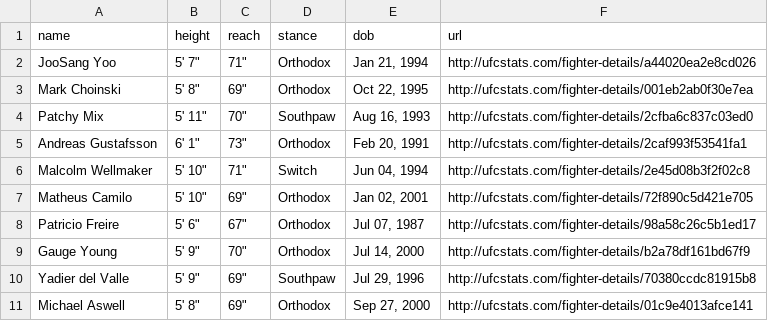
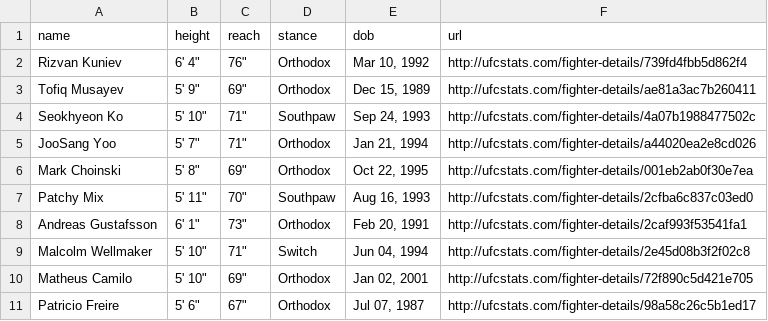
Before and after one commit to alexchandler100/UFC_Prediction_2022, a CSV file: src/content/data/processed/fighter_stats.csv, drawn as a sheet; only a part is shown; the shorter side is filled out with more unchanged rows.

```diff
--- a/src/content/data/processed/fighter_stats.csv
+++ b/src/content/data/processed/fighter_stats.csv
@@ -1,2 +1,5 @@
 name,height,reach,stance,dob,url
+Rizvan Kuniev,"6' 4""","76""",Orthodox,"Mar 10, 1992",http://ufcstats.com/fighter-details/739fd4fbb5d862f4
+Tofiq Musayev,"5' 9""","69""",Orthodox,"Dec 15, 1989",http://ufcstats.com/fighter-details/ae81a3ac7b260411
+Seokhyeon Ko,"5' 10""","71""",Southpaw,"Sep 24, 1993",http://ufcstats.com/fighter-details/4a07b1988477502c
 JooSang Yoo,"5' 7""","71""",Orthodox,"Jan 21, 1994",http://ufcstats.com/fighter-details/a44020ea2e8cd026
```
Also changed, not shown: 19 other files.
